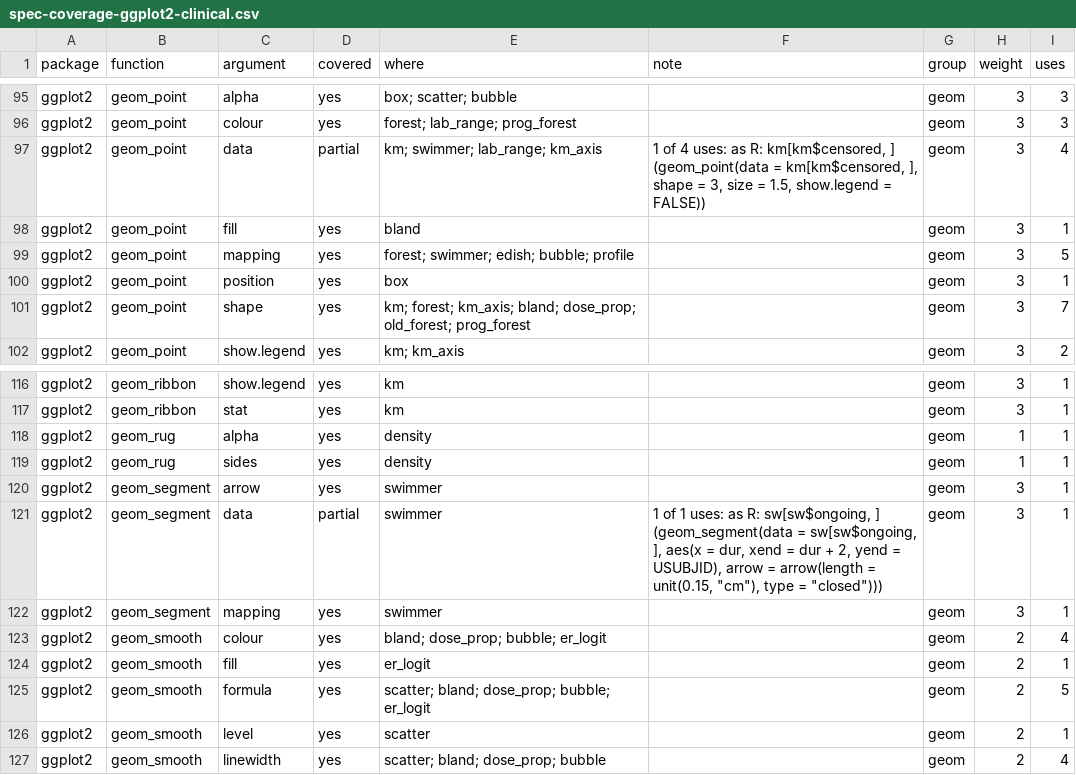
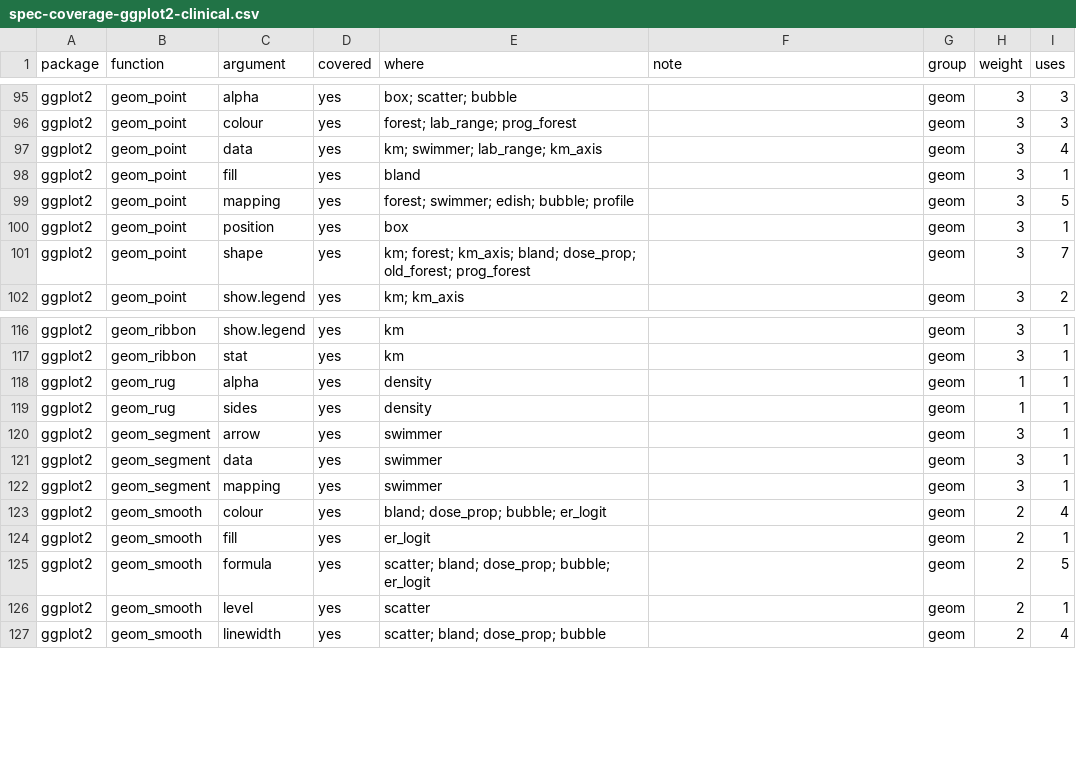
Before and after one commit to ichirio/tflspec, a CSV file: inst/dev/spec-coverage-ggplot2-clinical.csv, drawn as a sheet; only a part is shown, gaps mark what is left out.

```diff
--- a/inst/dev/spec-coverage-ggplot2-clinical.csv
+++ b/inst/dev/spec-coverage-ggplot2-clinical.csv
@@ -96,3 +96,3 @@
 "ggplot2","geom_point","colour","yes","forest; lab_range; prog_forest","","geom",3,3
-"ggplot2","geom_point","data","partial","km; swimmer; lab_range; km_axis","1 of 4 uses: as R: km[km$censored, ] (geom_point(data = km[km$censored, ], shape = 3, size = 1.5, show.legend = FALSE))","geom",3,4
+"ggplot2","geom_point","data","yes","km; swimmer; lab_range; km_axis","","geom",3,4
 "ggplot2","geom_point","fill","yes","bland","","geom",3,1
@@ -120,3 +120,3 @@
 "ggplot2","geom_segment","arrow","yes","swimmer","","geom",3,1
-"ggplot2","geom_segment","data","partial","swimmer","1 of 1 uses: as R: sw[sw$ongoing, ] (geom_segment(data = sw[sw$ongoing, ], aes(x = dur, xend = dur + 2, yend = USUBJID), arrow = arrow(length = unit(0.15, ""cm""), type = ""closed"")))","geom",3,1
+"ggplot2","geom_segment","data","yes","swimmer","","geom",3,1
 "ggplot2","geom_segment","mapping","yes","swimmer","","geom",3,1
```
Also changed, not shown: inst/dev/spec-coverage-ggplot2-examples.csv, inst/dev/spec-coverage-ggplot2.csv, 10 other files.
